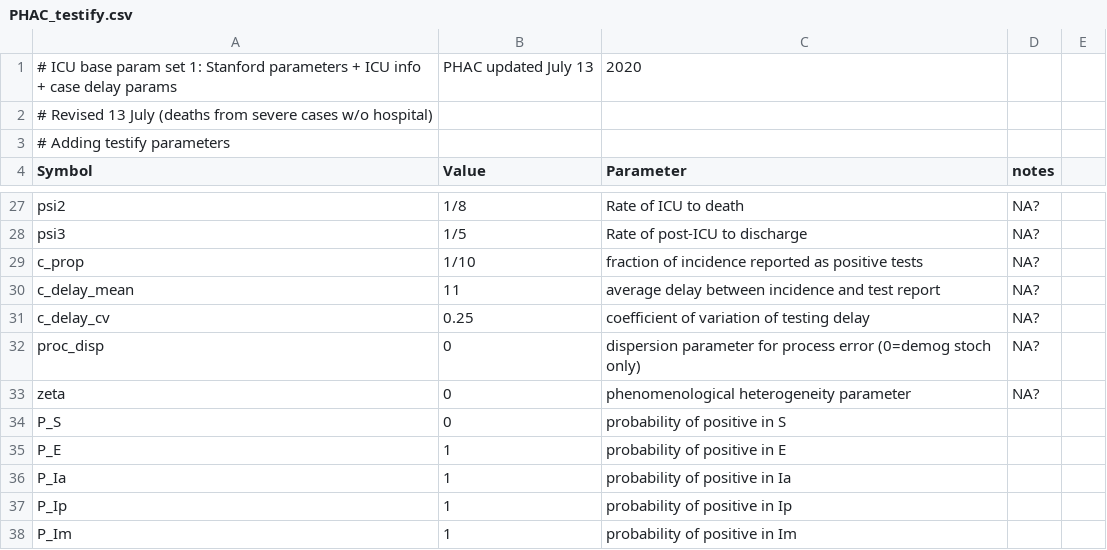
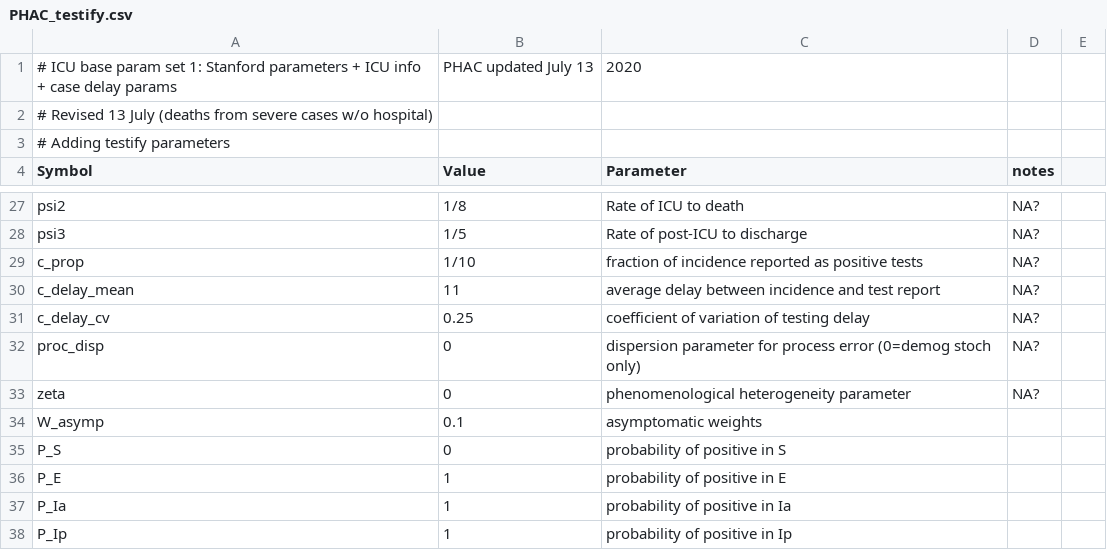
Before and after one commit to mac-theobio/McMasterPandemic, a CSV file: inst/params/PHAC_testify.csv, drawn as a sheet; only a part is shown, gaps mark what is left out; the shorter side is filled out with more unchanged rows; the diff names each change by its address in the sheet, - before the commit and + after, or states it on an @@ line.

Commit message:
the broken test is from the testify.csv

```diff
--- a/inst/params/PHAC_testify.csv
+++ b/inst/params/PHAC_testify.csv
+row 34: W_asymp | 0.1 | asymptomatic weights
```
